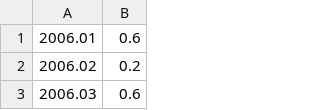
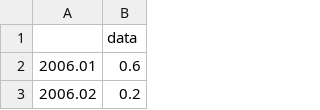
Before and after one commit to HuiseongK/BDP_Term_Project, a CSV file: data/consumerPrice.csv, drawn as a sheet; only a part is shown; the shorter side is filled out with more unchanged rows.

Commit message:
consumerPrice add header

```diff
--- a/data/consumerPrice.csv
+++ b/data/consumerPrice.csv
@@ -1 +1,2 @@
+,data
 2006.01,0.6
```
Also changed, not shown: 1 other file.
